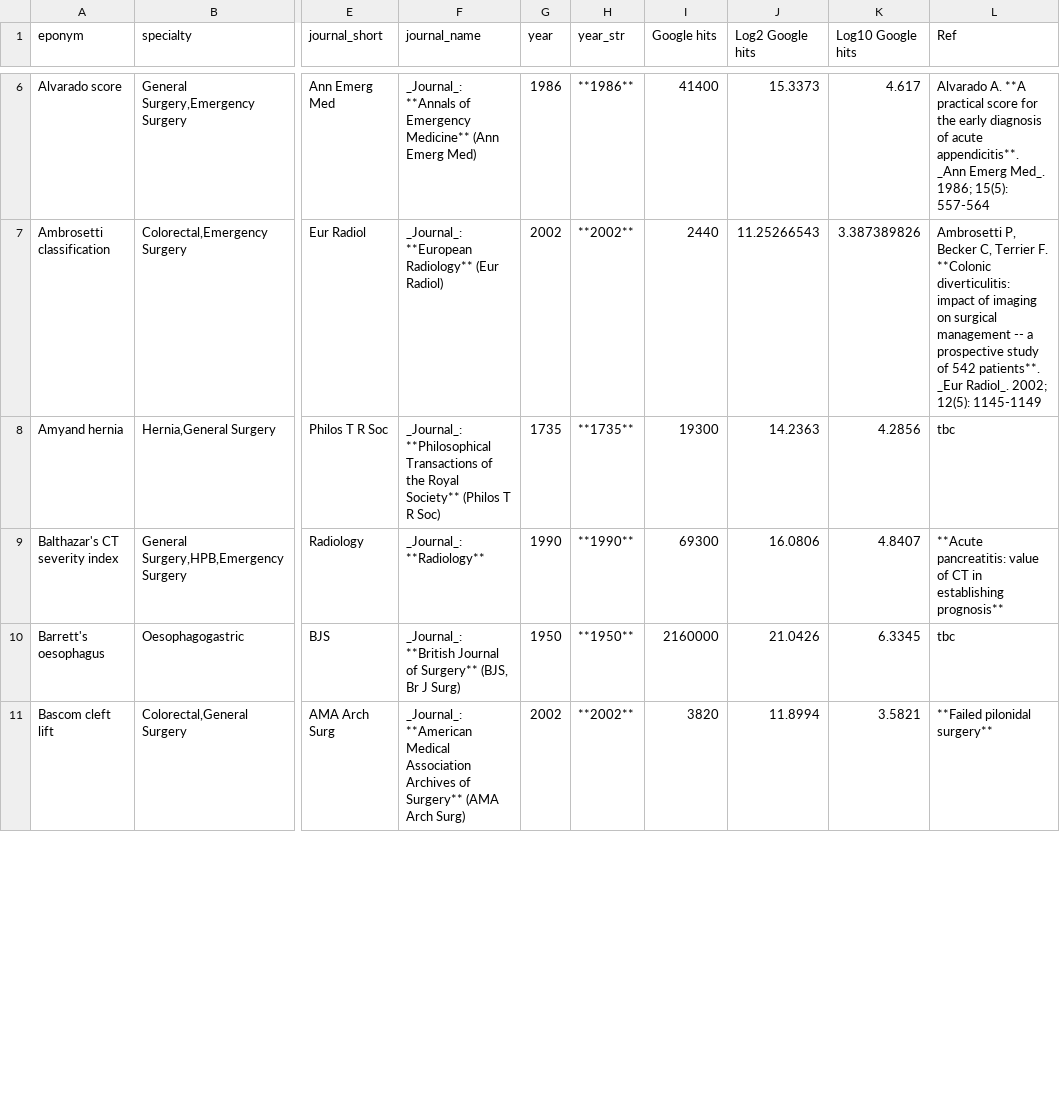
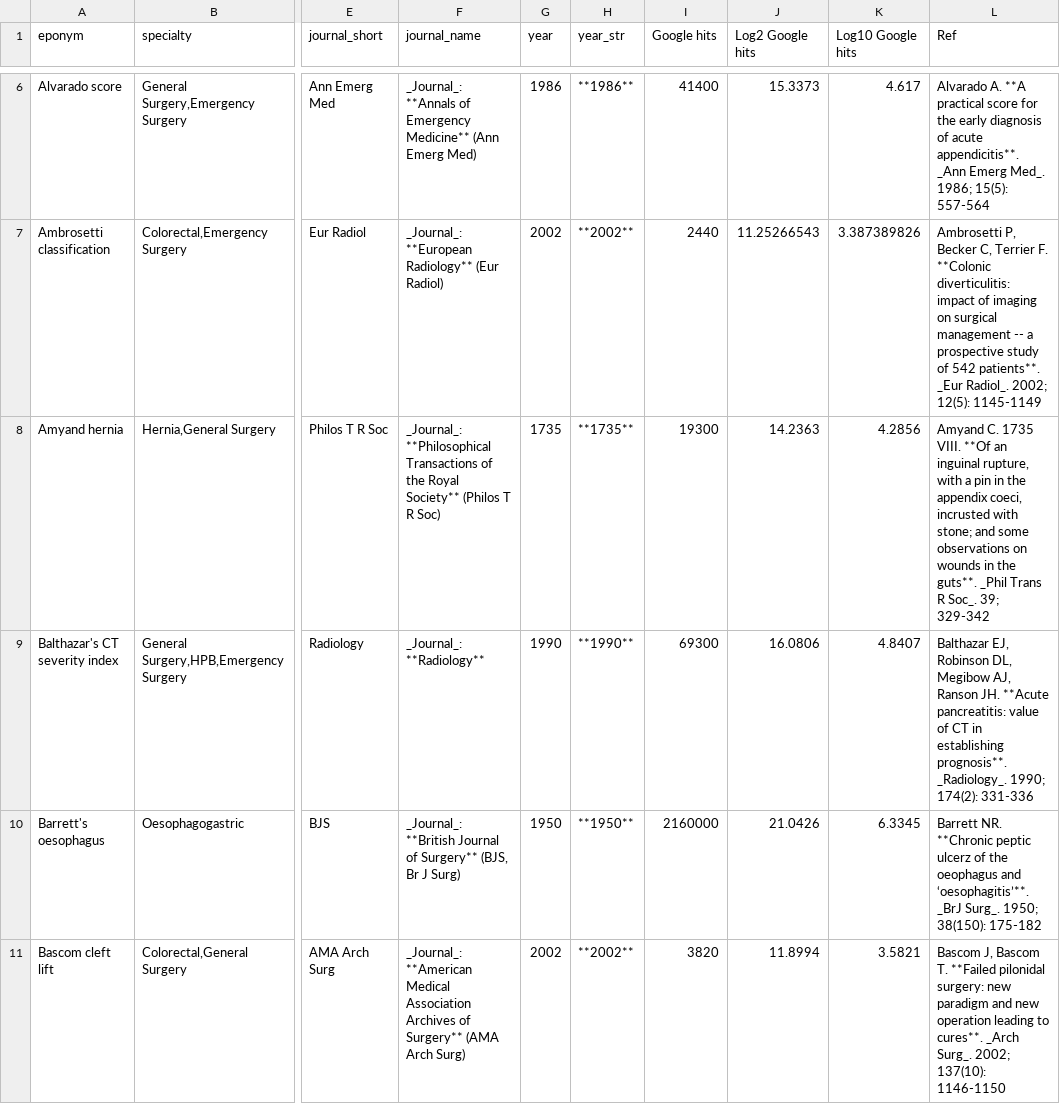
Before and after one commit to HayesAJ83/SurgicalEps_01, a CSV file: Eponyms4python_Lite4Journals.csv, drawn as a sheet; only a part is shown, gaps mark what is left out; the diff covers the shown part only; the diff names each change by its address in the sheet, - before the commit and + after, or states it on an @@ line.

Commit message:
Add files via upload

```diff
--- a/Eponyms4python_Lite4Journals.csv
+++ b/Eponyms4python_Lite4Journals.csv
-L8 (Ref): tbc
+L8 (Ref): Amyand C. 1735 VIII. **Of an inguinal rupture, with a pin in the appendix coeci, incrusted with stone; and some observations on wounds in the guts**. _Phil Trans R Soc_. 39; 329-342
-L9 (Ref): **Acute pancreatitis: value of CT in establishing prognosis**
+L9 (Ref): Balthazar EJ, Robinson DL, Megibow AJ, Ranson JH. **Acute pancreatitis: value of CT in establishing prognosis**. _Radiology_. 1990; 174(2): 331-336
-L10 (Ref): tbc
+L10 (Ref): Barrett NR. **Chronic peptic ulcerz of the oeophagus and ‘oesophagitis’**. _BrJ Surg_. 1950; 38(150): 175-182
-L11 (Ref): **Failed pilonidal surgery**
+L11 (Ref): Bascom J, Bascom T. **Failed pilonidal surgery: new paradigm and new operation leading to cures**. _Arch Surg_. 2002; 137(10): 1146-1150
```
Also changed, not shown: 4 edited cells elsewhere in this file.
